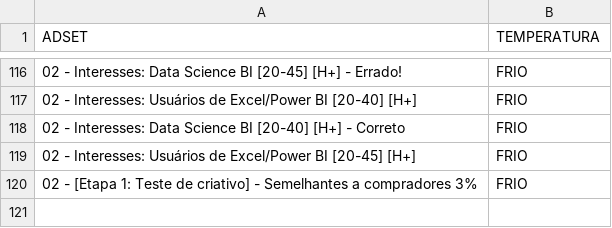
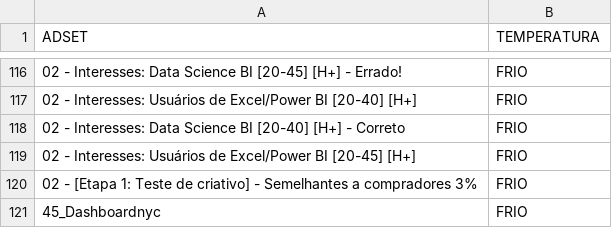
Before and after one commit to Rafaeldanoski/GraphAPI, a CSV file: adsets_temp.csv, drawn as a sheet; only a part is shown, gaps mark what is left out; the diff names each change by its address in the sheet, - before the commit and + after, or states it on an @@ line.

```diff
--- a/adsets_temp.csv
+++ b/adsets_temp.csv
+row 121: 45_Dashboardnyc | FRIO
```
Also changed, not shown: 5 other files.
